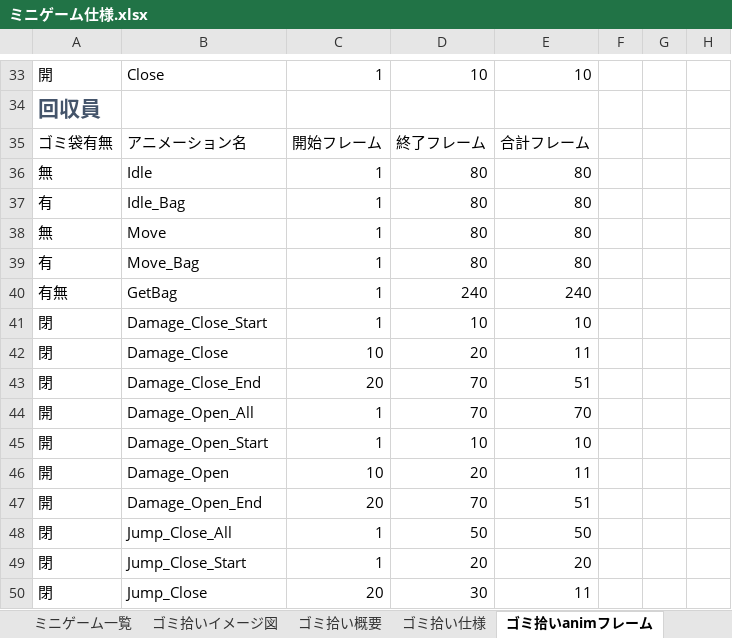
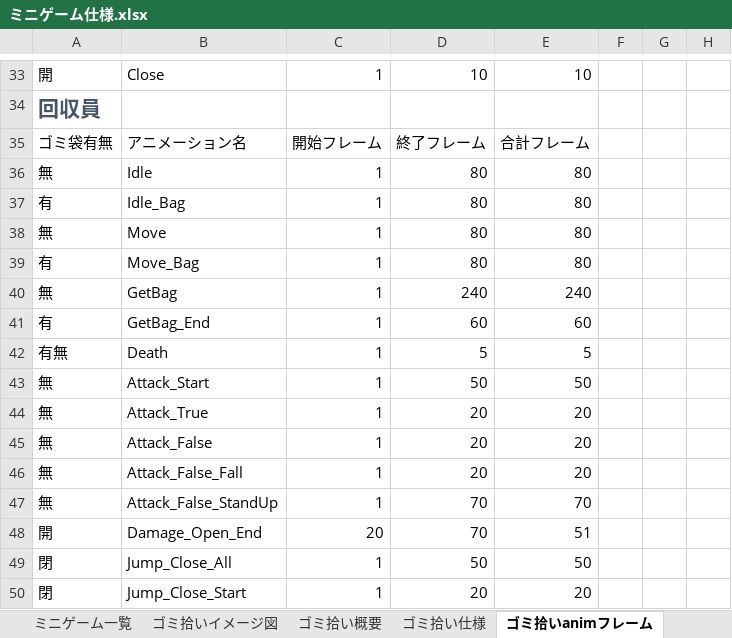
Before and after one commit to 2023Game/13Yoshihara, an Excel workbook: 2年生後期制作/資料/ミニゲーム仕様.xlsx, sheet ゴミ拾いanimフレーム, drawn as a sheet; only a part is shown, gaps mark what is left out; the shorter side is filled out with more unchanged rows; values as stored, in another font and other column widths than the file's, no borders; conditional formats and table styles not drawn; removed rows and columns are numbered as before the commit, all else as after; the diff names each change by its address in the sheet, - before the commit and + after, or states it on an @@ line.

```diff
--- a/2年生後期制作/資料/ミニゲーム仕様.xlsx (sheet ゴミ拾いanimフレーム)
+++ b/2年生後期制作/資料/ミニゲーム仕様.xlsx (sheet ゴミ拾いanimフレーム)
-A40: 有無
+A40: 無
-row 41: 閉 | Damage_Close_Start | 1 | 10 | 10
-row 42: 閉 | Damage_Close | 10 | 20 | 11
-row 43: 閉 | Damage_Close_End | 20 | 70 | 51
+row 41: 有 | GetBag_End | 1 | 60 | 60
+row 42: 有無 | Death | 1 | 5 | 5
+row 43: 無 | Attack_Start | 1 | 50 | 50
+row 44: 無 | Attack_True | 1 | 20 | 20
+row 45: 無 | Attack_False | 1 | 20 | 20
+row 46: 無 | Attack_False_Fall | 1 | 20 | 20
-A47: 開
+A47: 無
-B47: Damage_Open_All
+B47: Attack_False_StandUp
-row 45: 開 | Damage_Open_Start | 1 | 10 | 10
-row 46: 開 | Damage_Open | 10 | 20 | 11
```
Also changed, not shown: formulas that keep their value, 40 other files.
